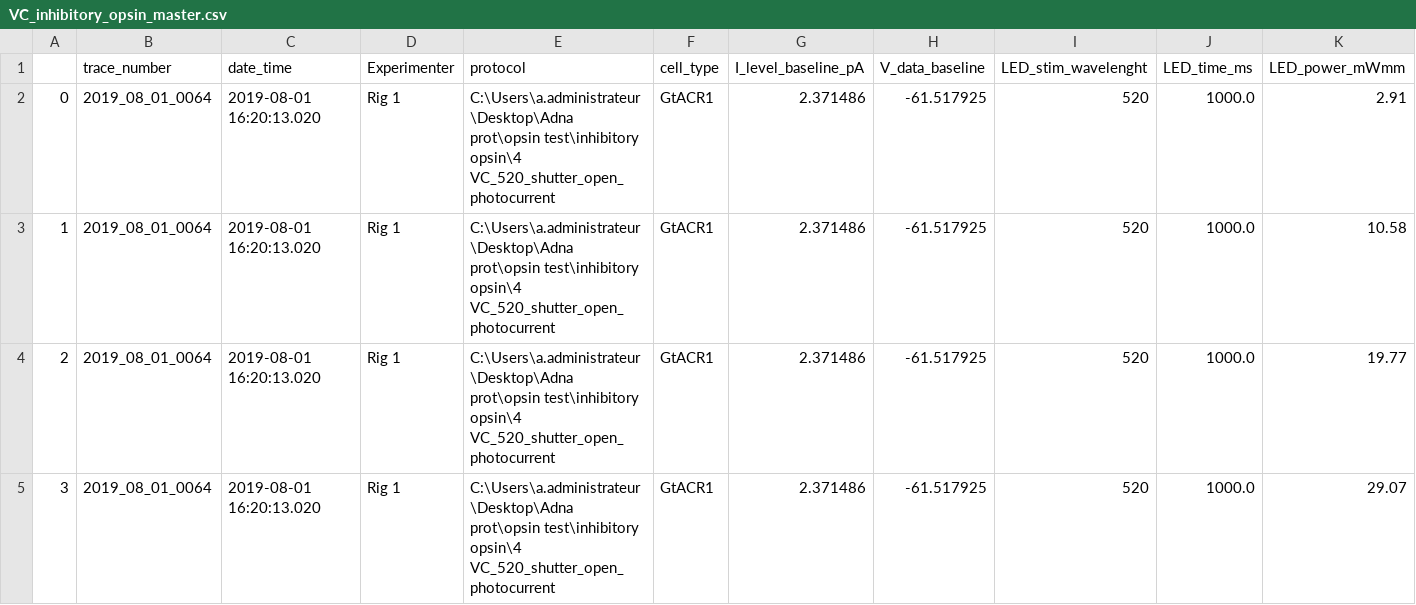
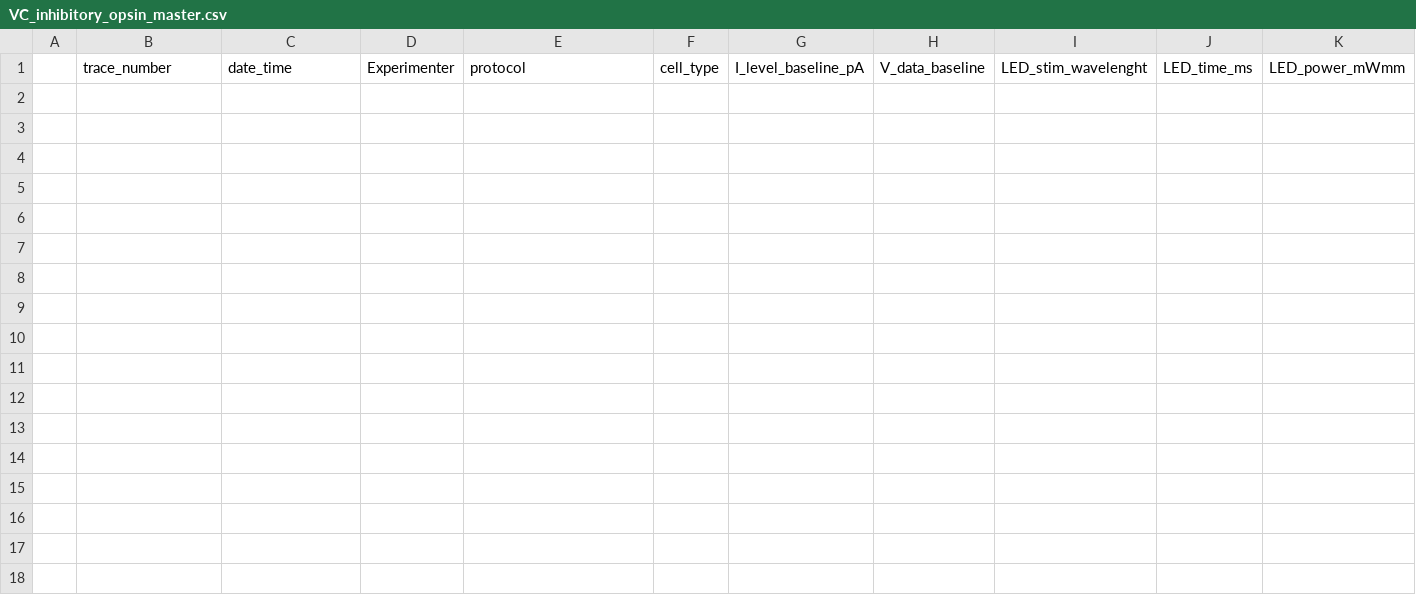
Before and after one commit to wyartlab/Antinucci_Dumitrescu_et_al_2020, a CSV file: Analysis_output/VC_inhibitory_opsin_master.csv, drawn as a sheet; only a part is shown; rows hold the shown columns only; the diff names each change by its address in the sheet, - before the commit and + after, or states it on an @@ line.

Commit message:
cleaned up master csvs

```diff
--- a/Analysis_output/VC_inhibitory_opsin_master.csv
+++ b/Analysis_output/VC_inhibitory_opsin_master.csv
-row 2: 0 | 2019_08_01_0064 | 2019-08-01 16:20:13.020 | Rig 1 | C:\Users\a.administrateur\Desktop\Adna prot\opsin test\inhibitory opsin\4 VC_520_shutter_open_photocurrent | GtACR1 | 2.371486 | -61.517925 | 520 | 1000.0 | 2.91
-row 3: 1 | 2019_08_01_0064 | 2019-08-01 16:20:13.020 | Rig 1 | C:\Users\a.administrateur\Desktop\Adna prot\opsin test\inhibitory opsin\4 VC_520_shutter_open_photocurrent | GtACR1 | 2.371486 | -61.517925 | 520 | 1000.0 | 10.58
-row 4: 2 | 2019_08_01_0064 | 2019-08-01 16:20:13.020 | Rig 1 | C:\Users\a.administrateur\Desktop\Adna prot\opsin test\inhibitory opsin\4 VC_520_shutter_open_photocurrent | GtACR1 | 2.371486 | -61.517925 | 520 | 1000.0 | 19.77
-row 5: 3 | 2019_08_01_0064 | 2019-08-01 16:20:13.020 | Rig 1 | C:\Users\a.administrateur\Desktop\Adna prot\opsin test\inhibitory opsin\4 VC_520_shutter_open_photocurrent | GtACR1 | 2.371486 | -61.517925 | 520 | 1000.0 | 29.07
```
Also changed, not shown: Analysis_output/CC_inhibitory_long_pulse.csv, Analysis_output/CC_inhibitory_short_pulse.csv, 1 other file.
